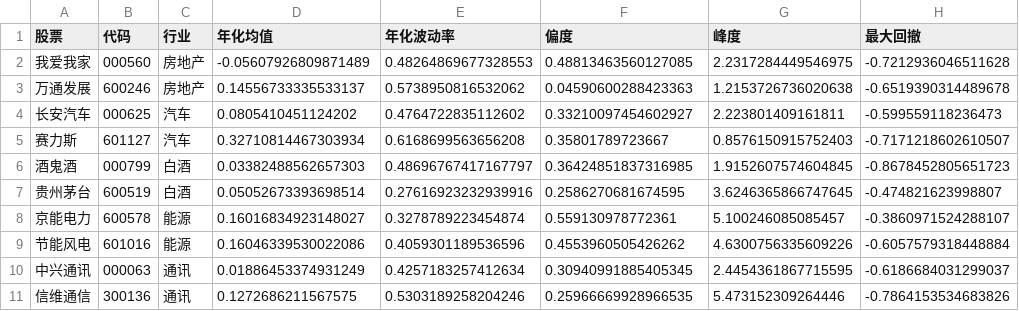
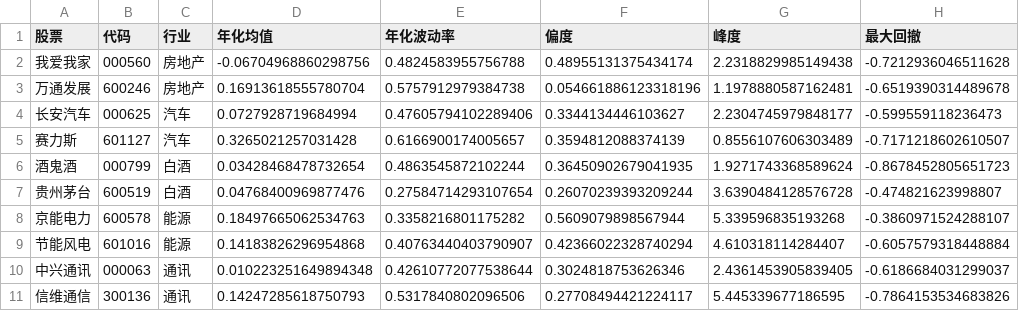
Before and after one commit to yangyx258/dshw-p01, a CSV file: output/return_summary.csv, drawn as a sheet.

```diff
--- a/output/return_summary.csv
+++ b/output/return_summary.csv
@@ -1,11 +1,11 @@
 股票,代码,行业,年化均值,年化波动率,偏度,峰度,最大回撤
-我爱我家,000560,房地产,-0.05607926809871489,0.48264869677328553,0.48813463560127085,2.2317284449546975,-0.7212936046511628
-万通发展,600246,房地产,0.14556733335533137,0.5738950816532062,0.04590600288423363,1.2153726736020638,-0.6519390314489678
-长安汽车,000625,汽车,0.0805410451124202,0.4764722835112602,0.33210097454602927,2.223801409161811,-0.599559118236473
-赛力斯,601127,汽车,0.32710814467303934,0.6168699563656208,0.35801789723667,0.8576150915752403,-0.7171218602610507
-酒鬼酒,000799,白酒,0.03382488562657303,0.48696767417167797,0.36424851837316985,1.9152607574604845,-0.8678452805651723
-贵州茅台,600519,白酒,0.05052673393698514,0.27616923232939916,0.2586270681674595,3.6246365866747645,-0.474821623998807
-京能电力,600578,能源,0.16016834923148027,0.3278789223454874,0.559130978772361,5.100246085085457,-0.3860971524288107
-节能风电,601016,能源,0.16046339530022086,0.4059301189536596,0.4553960505426262,4.6300756335609226,-0.6057579318448884
-中兴通讯,000063,通讯,0.01886453374931249,0.4257183257412634,0.30940991885405345,2.4454361867715595,-0.6186684031299037
-信维通信,300136,通讯,0.1272686211567575,0.5303189258204246,0.25966669928966535,5.473152309264446,-0.7864153534683826
+我爱我家,000560,房地产,-0.06704968860298756,0.4824583955756788,0.48955131375434174,2.2318829985149438,-0.7212936046511628
+万通发展,600246,房地产,0.16913618555780704,0.5757912979384738,0.054661886123318196,1.1978880587162481,-0.6519390314489678
+长安汽车,000625,汽车,0.0727928719684994,0.47605794102289406,0.3344134446103627,2.2304745979848177,-0.599559118236473
+赛力斯,601127,汽车,0.3265021257031428,0.6166900174005657,0.3594812088374139,0.8556107606303489,-0.7171218602610507
+酒鬼酒,000799,白酒,0.03428468478732654,0.4863545872102244,0.36450902679041935,1.9271743368589624,-0.8678452805651723
+贵州茅台,600519,白酒,0.04768400969877476,0.27584714293107654,0.26070239393209244,3.6390484128576728,-0.474821623998807
+京能电力,600578,能源,0.18497665062534763,0.3358216801175282,0.5609079898567944,5.339596835193268,-0.3860971524288107
+节能风电,601016,能源,0.14183826296954868,0.40763440403790907,0.42366022328740294,4.610318114284407,-0.6057579318448884
+中兴通讯,000063,通讯,0.010223251649894348,0.42610772077538644,0.3024818753626346,2.4361453905839405,-0.6186684031299037
+信维通信,300136,通讯,0.14247285618750793,0.5317840802096506,0.27708494421224117,5.445339677186595,-0.7864153534683826
```
Also changed, not shown: data/clean/index_clean.csv, data/clean/stock_close_long.csv, 17 other files.
